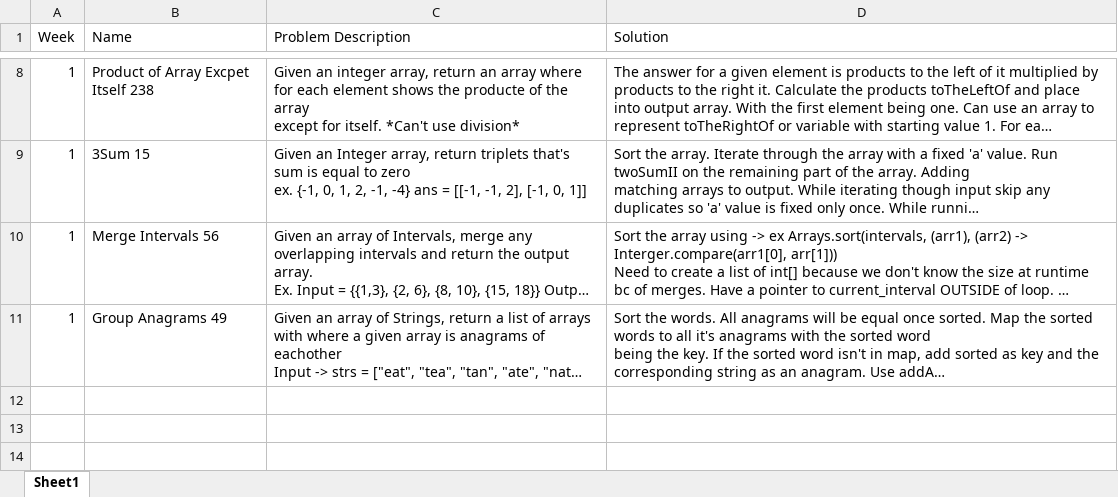
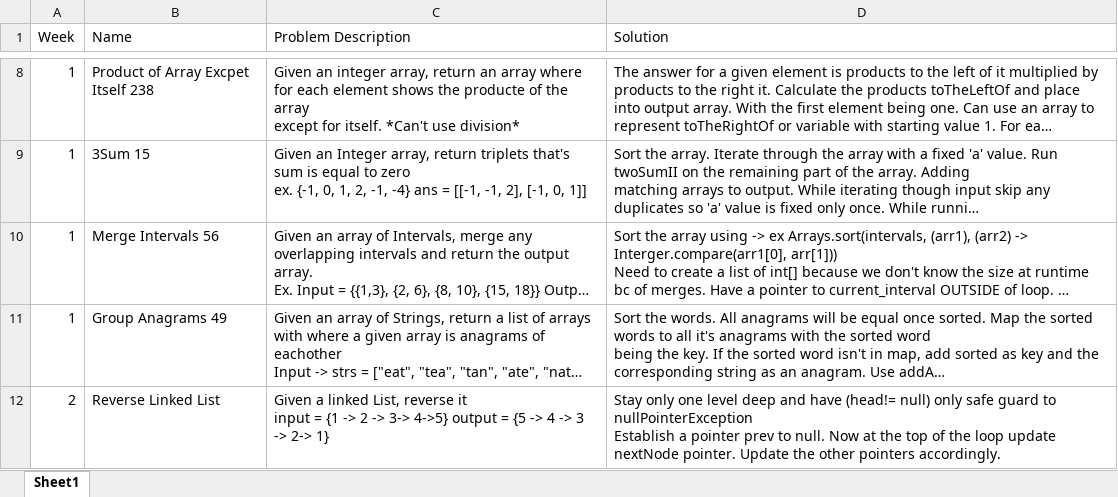
Before and after one commit to Ky887/The-75, an Excel workbook: Summary.xlsx, sheet Sheet1, drawn as a sheet; only a part is shown, gaps mark what is left out; long unchanged cells end in …; values as stored, in another font and other column widths than the file's, no borders; ↵ is a line break in a cell; the diff names each change by its address in the sheet, - before the commit and + after, or states it on an @@ line.

Commit message:
Updated summary file

```diff
--- a/Summary.xlsx (sheet Sheet1)
+++ b/Summary.xlsx (sheet Sheet1)
+row 12: 2 | Reverse Linked List | Given a linked List, reverse it ↵ input = {1 -> 2 -> 3-> 4->5} output = {5 -> 4 -> 3 -> 2-> 1} | Stay only one level deep and have (head!= null) only safe guard to nullPointerException ↵ Establish a pointer prev to null. Now at the top of the loop update nextNode pointer. Update the other pointers accordingly.
```
